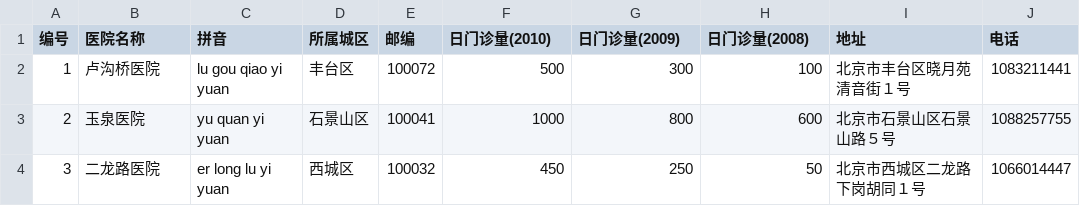
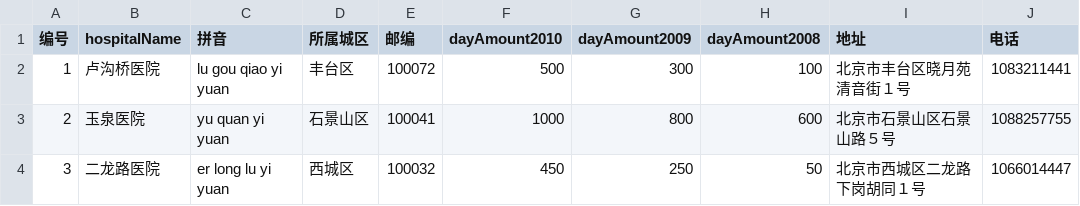
Before and after one commit to baizhixy/map, a CSV file: hospital_site.csv, drawn as a sheet; only a part is shown; the diff names each change by its address in the sheet, - before the commit and + after, or states it on an @@ line.

Commit message:
Update hospital_site.csv

```diff
--- a/hospital_site.csv
+++ b/hospital_site.csv
-B1: 医院名称
+B1: hospitalName
-F1: 日门诊量(2010)
+F1: dayAmount2010
-G1: 日门诊量(2009)
+G1: dayAmount2009
-H1: 日门诊量(2008)
+H1: dayAmount2008
```
